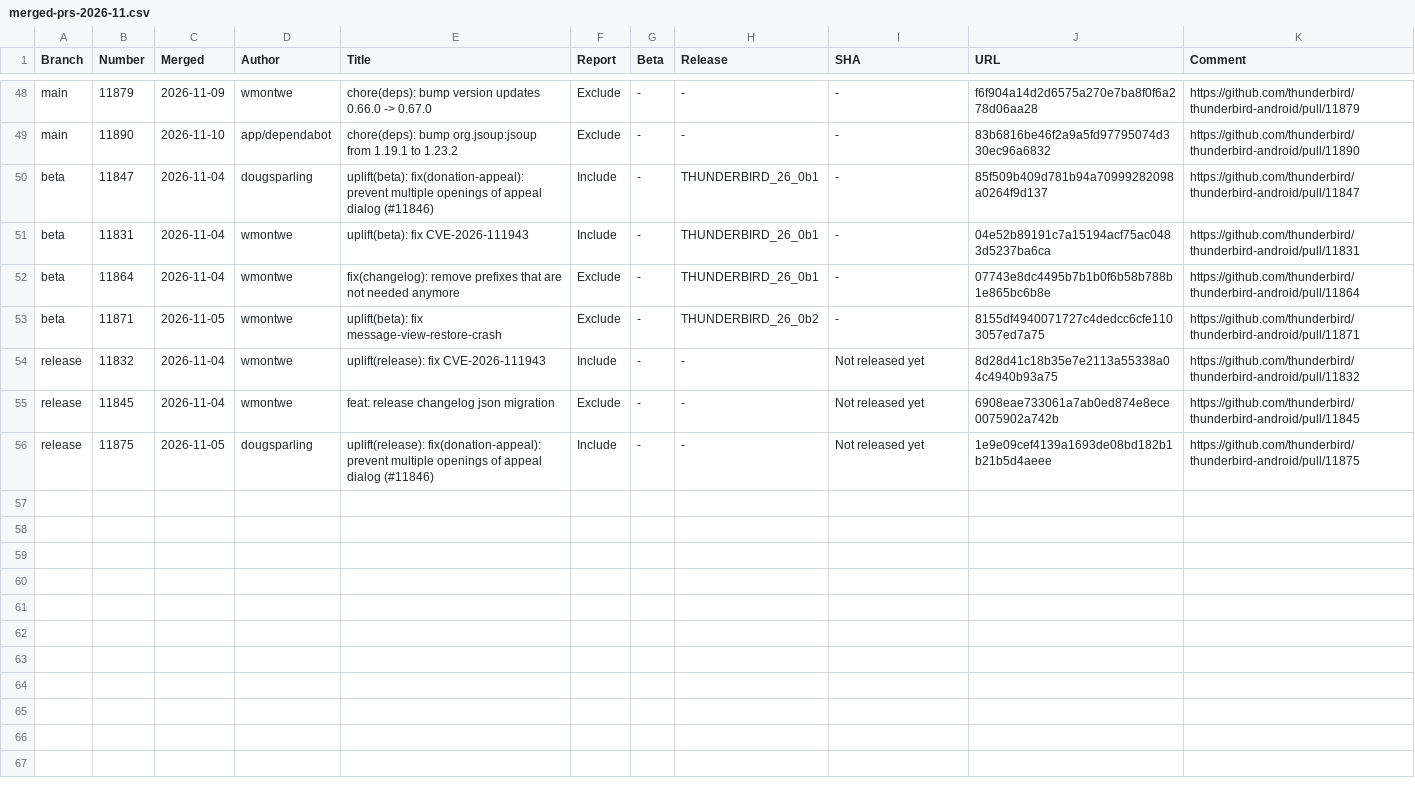
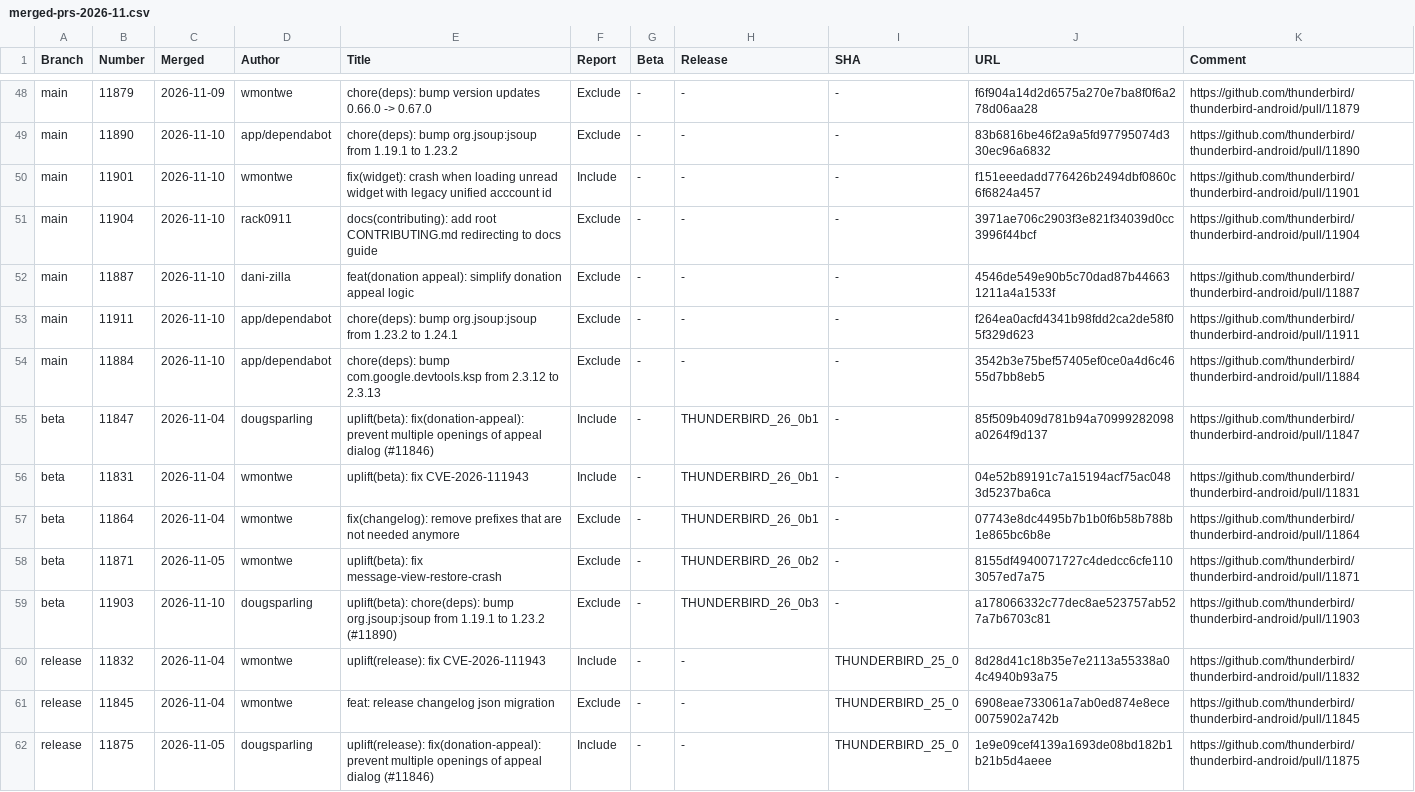
Before and after one commit to thunderbird/thunderbird-android-reports, a CSV file: reports/merged-prs/csv/merged-prs-2026-11.csv, drawn as a sheet; only a part is shown, gaps mark what is left out.

```diff
--- a/reports/merged-prs/csv/merged-prs-2026-11.csv
+++ b/reports/merged-prs/csv/merged-prs-2026-11.csv
@@ -49,2 +49,7 @@ Branch,Number,Merged,Author,Title,Report,Beta,Release,SHA,URL,Comment
 "main","11890","2026-11-10","app/dependabot","chore(deps): bump org.jsoup:jsoup from 1.19.1 to 1.23.2","Exclude","-","-","-","83b6816be46f2a9a5fd97795074d330ec96a6832","https://github.com/thunderbird/thunderbird-android/pull/11890",""
+"main","11901","2026-11-10","wmontwe","fix(widget): crash when loading unread widget with legacy unified acccount id","Include","-","-","-","f151eeedadd776426b2494dbf0860c6f6824a457","https://github.com/thunderbird/thunderbird-android/pull/11901",""
+"main","11904","2026-11-10","rack0911","docs(contributing): add root CONTRIBUTING.md redirecting to docs guide","Exclude","-","-","-","3971ae706c2903f3e821f34039d0cc3996f44bcf","https://github.com/thunderbird/thunderbird-android/pull/11904",""
+"main","11887","2026-11-10","dani-zilla","feat(donation appeal): simplify donation appeal logic","Exclude","-","-","-","4546de549e90b5c70dad87b446631211a4a1533f","https://github.com/thunderbird/thunderbird-android/pull/11887",""
+"main","11911","2026-11-10","app/dependabot","chore(deps): bump org.jsoup:jsoup from 1.23.2 to 1.24.1","Exclude","-","-","-","f264ea0acfd4341b98fdd2ca2de58f05f329d623","https://github.com/thunderbird/thunderbird-android/pull/11911",""
+"main","11884","2026-11-10","app/dependabot","chore(deps): bump com.google.devtools.ksp from 2.3.12 to 2.3.13","Exclude","-","-","-","3542b3e75bef57405ef0ce0a4d6c4655d7bb8eb5","https://github.com/thunderbird/thunderbird-android/pull/11884",""
 "beta","11847","2026-11-04","dougsparling","uplift(beta): fix(donation-appeal): prevent multiple openings of appeal dialog (#11846)","Include","-","THUNDERBIRD_26_0b1","-","85f509b409d781b94a70999282098a0264f9d137","https://github.com/thunderbird/thunderbird-android/pull/11847",""
@@ -53,4 +58,5 @@ Branch,Number,Merged,Author,Title,Report,Beta,Release,SHA,URL,Comment
 "beta","11871","2026-11-05","wmontwe","uplift(beta): fix message-view-restore-crash","Exclude","-","THUNDERBIRD_26_0b2","-","8155df4940071727c4dedcc6cfe1103057ed7a75","https://github.com/thunderbird/thunderbird-android/pull/11871",""
-"release","11832","2026-11-04","wmontwe","uplift(release): fix CVE-2026-111943","Include","-","-","Not released yet","8d28d41c18b35e7e2113a55338a04c4940b93a75","https://github.com/thunderbird/thunderbird-android/pull/11832",""
-"release","11845","2026-11-04","wmontwe","feat: release changelog json migration","Exclude","-","-","Not released yet","6908eae733061a7ab0ed874e8ece0075902a742b","https://github.com/thunderbird/thunderbird-android/pull/11845",""
-"release","11875","2026-11-05","dougsparling","uplift(release): fix(donation-appeal): prevent multiple openings of appeal dialog (#11846)","Include","-","-","Not released yet","1e9e09cef4139a1693de08bd182b1b21b5d4aeee","https://github.com/thunderbird/thunderbird-android/pull/11875",""
+"beta","11903","2026-11-10","dougsparling","uplift(beta): chore(deps): bump org.jsoup:jsoup from 1.19.1 to 1.23.2 (#11890)","Exclude","-","THUNDERBIRD_26_0b3","-","a178066332c77dec8ae523757ab527a7b6703c81","https://github.com/thunderbird/thunderbird-android/pull/11903",""
+"release","11832","2026-11-04","wmontwe","uplift(release): fix CVE-2026-111943","Include","-","-","THUNDERBIRD_25_0","8d28d41c18b35e7e2113a55338a04c4940b93a75","https://github.com/thunderbird/thunderbird-android/pull/11832",""
+"release","11845","2026-11-04","wmontwe","feat: release changelog json migration","Exclude","-","-","THUNDERBIRD_25_0","6908eae733061a7ab0ed874e8ece0075902a742b","https://github.com/thunderbird/thunderbird-android/pull/11845",""
+"release","11875","2026-11-05","dougsparling","uplift(release): fix(donation-appeal): prevent multiple openings of appeal dialog (#11846)","Include","-","-","THUNDERBIRD_25_0","1e9e09cef4139a1693de08bd182b1b21b5d4aeee","https://github.com/thunderbird/thunderbird-android/pull/11875",""
```
Also changed, not shown: reports/merged-prs/csv/merged-prs-2026-08.csv, reports/merged-prs/csv/merged-prs-2026-09.csv, 4 other files.
